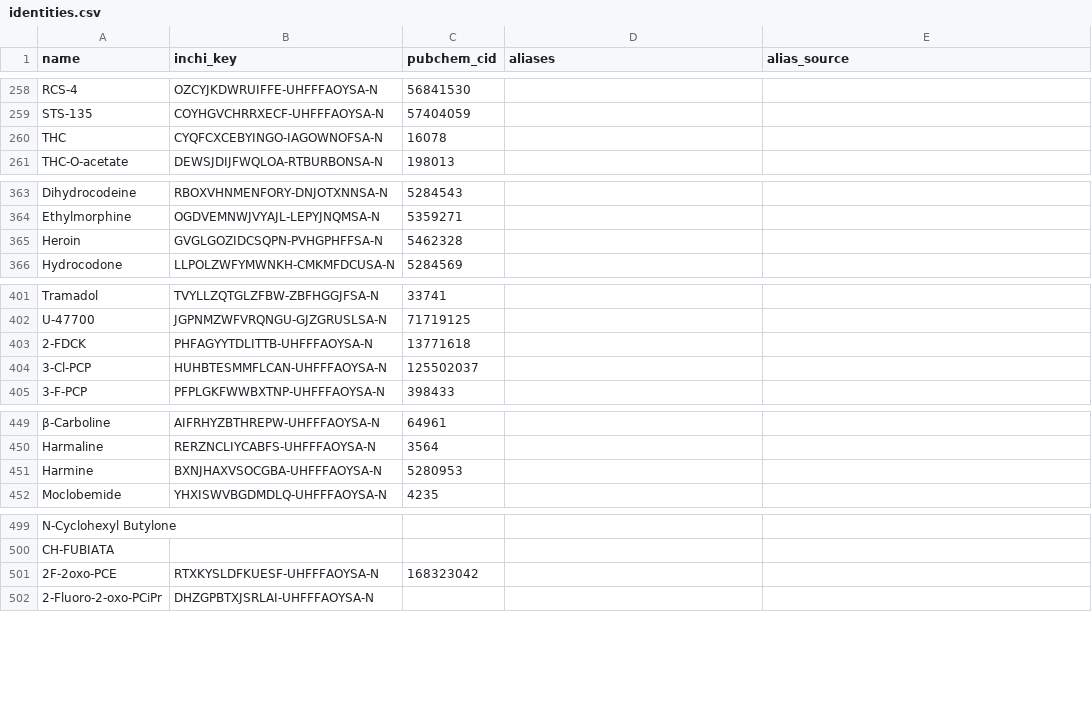
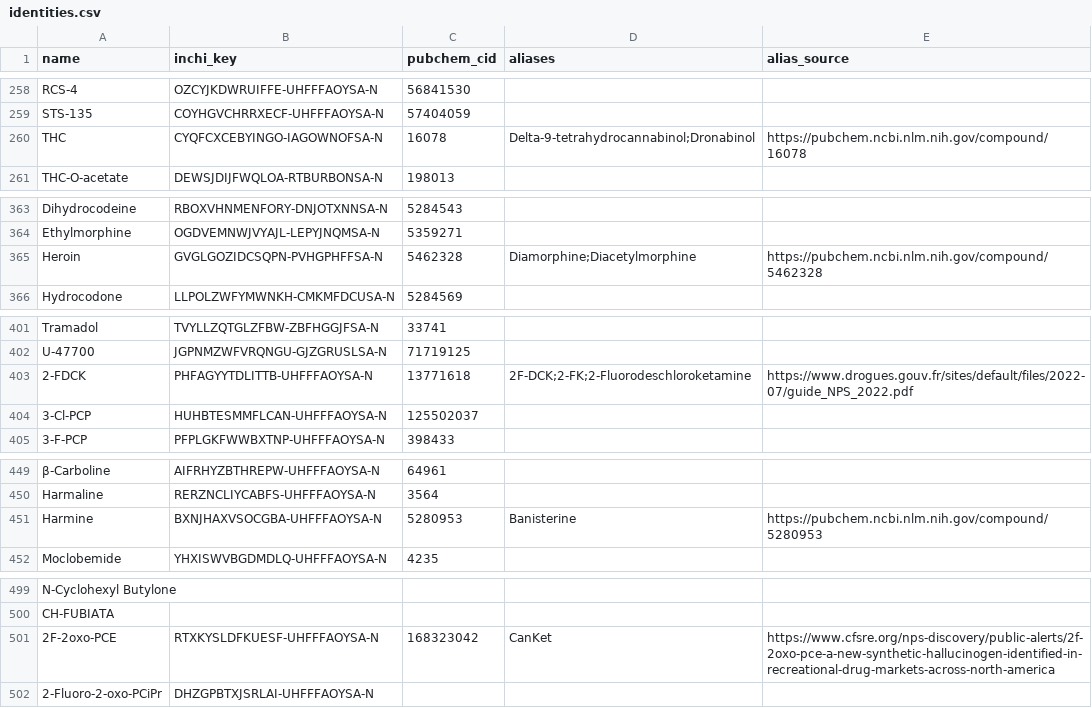
Before and after one commit to uberfap/compounds, a CSV file: data/catalogue/identities.csv, drawn as a sheet; only a part is shown, gaps mark what is left out; the diff covers the shown part only; the diff names each change by its address in the sheet, - before the commit and + after, or states it on an @@ line.

```diff
--- a/data/catalogue/identities.csv
+++ b/data/catalogue/identities.csv
-D260 (aliases): (empty)
+D260 (aliases): Delta-9-tetrahydrocannabinol;Dronabinol
-E260 (alias_source): (empty)
+E260 (alias_source): https://pubchem.ncbi.nlm.nih.gov/compound/16078
-D365 (aliases): (empty)
+D365 (aliases): Diamorphine;Diacetylmorphine
-E365 (alias_source): (empty)
+E365 (alias_source): https://pubchem.ncbi.nlm.nih.gov/compound/5462328
-D403 (aliases): (empty)
+D403 (aliases): 2F-DCK;2-FK;2-Fluorodeschloroketamine
-E403 (alias_source): (empty)
+E403 (alias_source): https://www.drogues.gouv.fr/sites/default/files/2022-07/guide_NPS_2022.pdf
-D451 (aliases): (empty)
+D451 (aliases): Banisterine
-E451 (alias_source): (empty)
+E451 (alias_source): https://pubchem.ncbi.nlm.nih.gov/compound/5280953
-D501 (aliases): (empty)
+D501 (aliases): CanKet
-E501 (alias_source): (empty)
+E501 (alias_source): https://www.cfsre.org/nps-discovery/public-alerts/2f-2oxo-pce-a-new-synthetic-hallucinogen-identified-in-recreational-drug-markets-across-north-america
```
Also changed, not shown: 30 edited cells elsewhere in this file.
